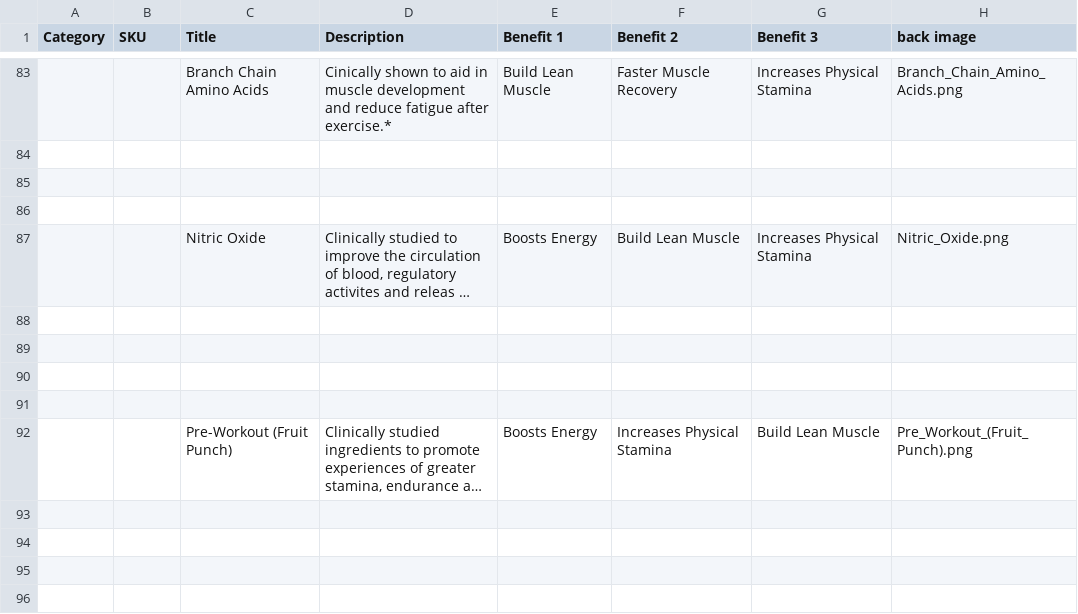
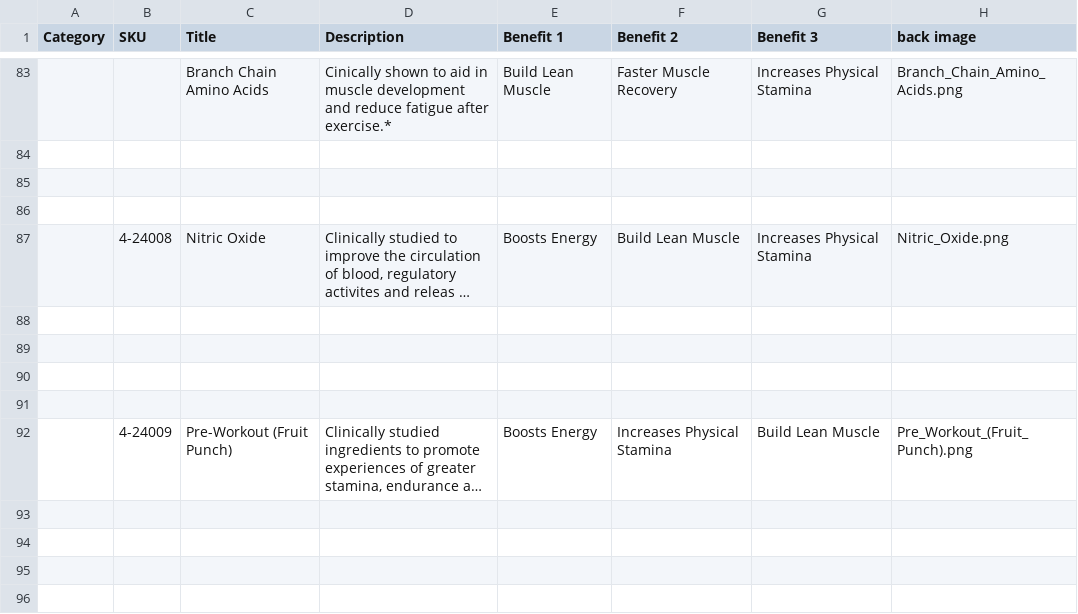
Before and after one commit to amatthi/Genesus, a CSV file: storage/csv/Genesus Data & Formula's - Input Data Sheet.csv, drawn as a sheet; only a part is shown, gaps mark what is left out; long unchanged cells end in …; the diff names each change by its address in the sheet, - before the commit and + after, or states it on an @@ line.

Commit message:
csv update

```diff
--- a/storage/csv/Genesus Data & Formula's - Input Data Sheet.csv
+++ b/storage/csv/Genesus Data & Formula's - Input Data Sheet.csv
-B87 (SKU): (empty)
+B87 (SKU): 4-24008
-B92 (SKU): (empty)
+B92 (SKU): 4-24009
```
